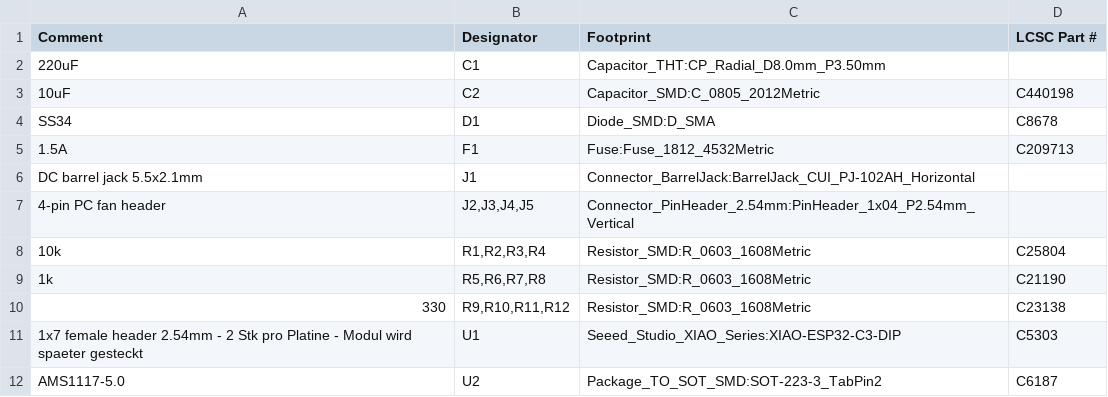
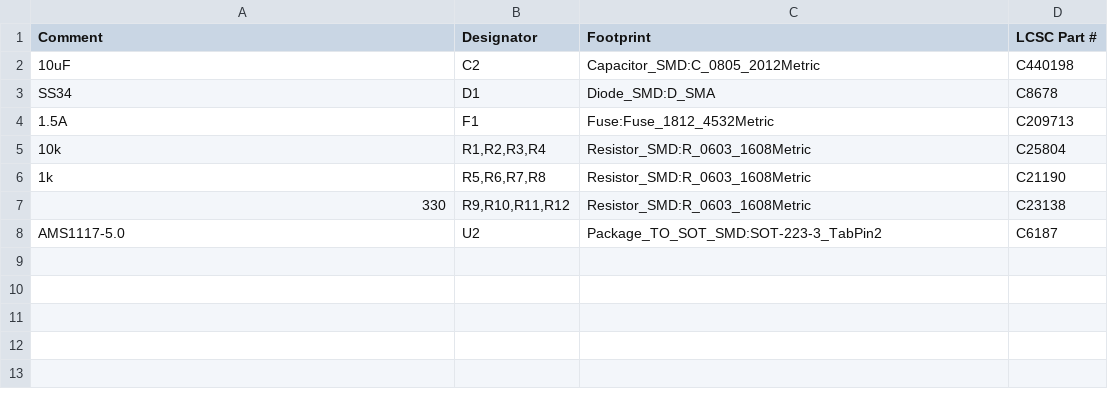
Before and after one commit to joba-1/joba-fans, a CSV file: fan-controller/fab/fan-controller-bom.csv, drawn as a sheet; the diff names each change by its address in the sheet, - before the commit and + after, or states it on an @@ line.

Commit message:
Exclude THT parts from assembly; add separate ordering list
JLCPCBs Katalog fuehrt die Durchsteckteile nicht - alle vier offenen
Positionen aus der letzten BOM-Zuordnung waren THT. Sie sind jetzt aus BOM
und CPL entfernt (--exclude-fp-th bzw. THT_REFS), damit der Import
durchlaeuft.

Bestueckt werden nur noch die 16 SMD-Positionen, und alle haben jetzt eine
LCSC-Nummer. BOM und CPL sind deckungsgleich, 16 Designatoren auf beiden
Seiten.

Selbst zu loeten: C1 (Elko), J1 (Hohlbuchse), J2-J5 (Stiftleisten), U1
(Fassungen) - 35 Loetstellen pro Platine, alle im 2.54mm-Raster, kein
Feinpitch. fab/THT-BESTELLLISTE.md enthaelt Mengen fuer 20 Platinen und die
Spezifikationen, aus den Footprints der Platine abgeleitet: Rastermasse,
Bohrungsdurchmesser und Platzbedarf.

Bei C1 dort ausdruecklich vermerkt, dass JLCPCBs Vorschlag C2941234 ein
SMD-Elko ist und nicht auf die bedrahteten Pads mit 3.5mm Raster passt.

```diff
--- a/fan-controller/fab/fan-controller-bom.csv
+++ b/fan-controller/fab/fan-controller-bom.csv
-row 2: 220uF | C1 | Capacitor_THT:CP_Radial_D8.0mm_P3.50mm
-row 6: DC barrel jack 5.5x2.1mm | J1 | Connector_BarrelJack:BarrelJack_CUI_PJ-102AH_Horizontal
-row 7: 4-pin PC fan header | J2,J3,J4,J5 | Connector_PinHeader_2.54mm:PinHeader_1x04_P2.54mm_Vertical
-row 11: 1x7 female header 2.54mm - 2 Stk pro Platine - Modul wird spaeter gesteckt | U1 | Seeed_Studio_XIAO_Series:XIAO-ESP32-C3-DIP | C5303
```
Also changed, not shown: fan-controller/fab/fan-controller-cpl.csv, 4 other files.
